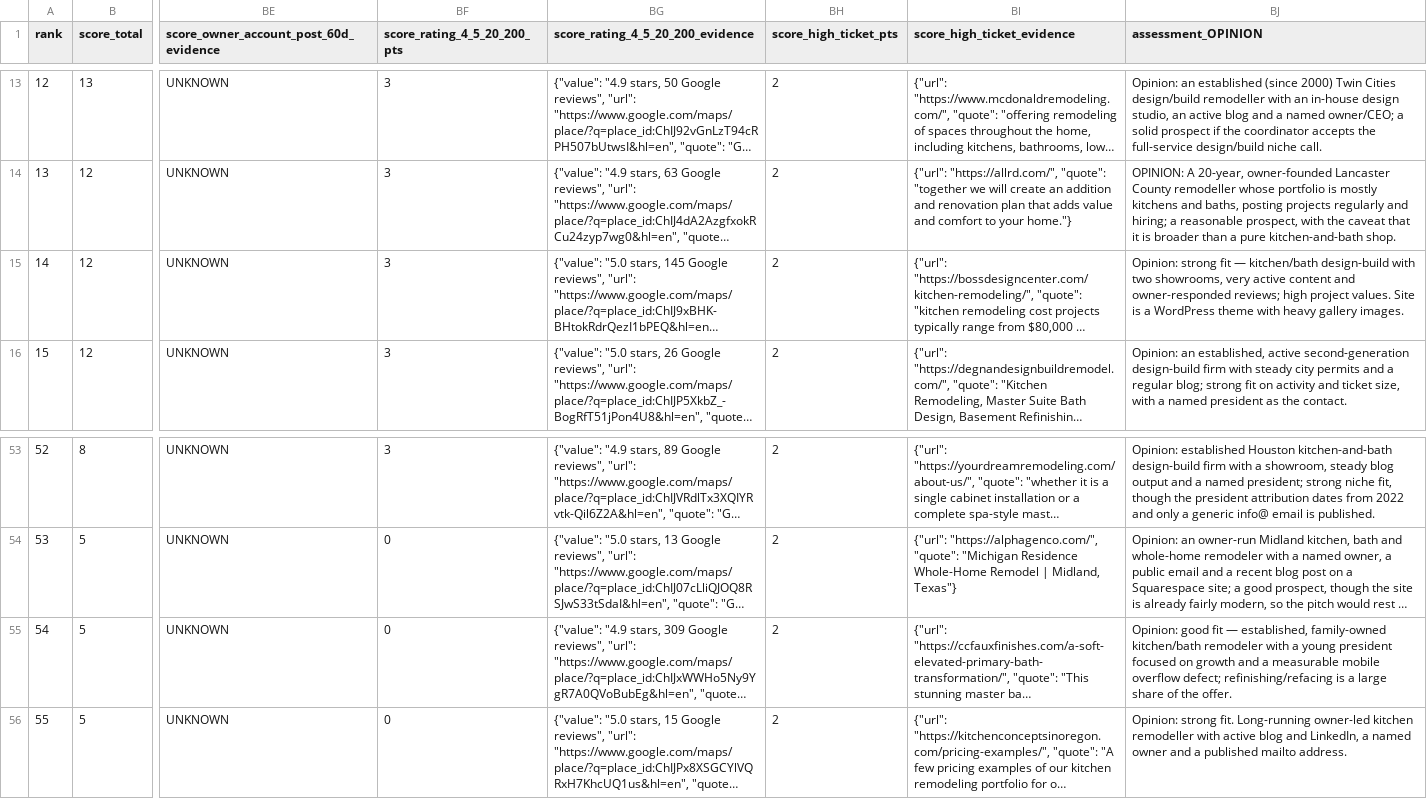
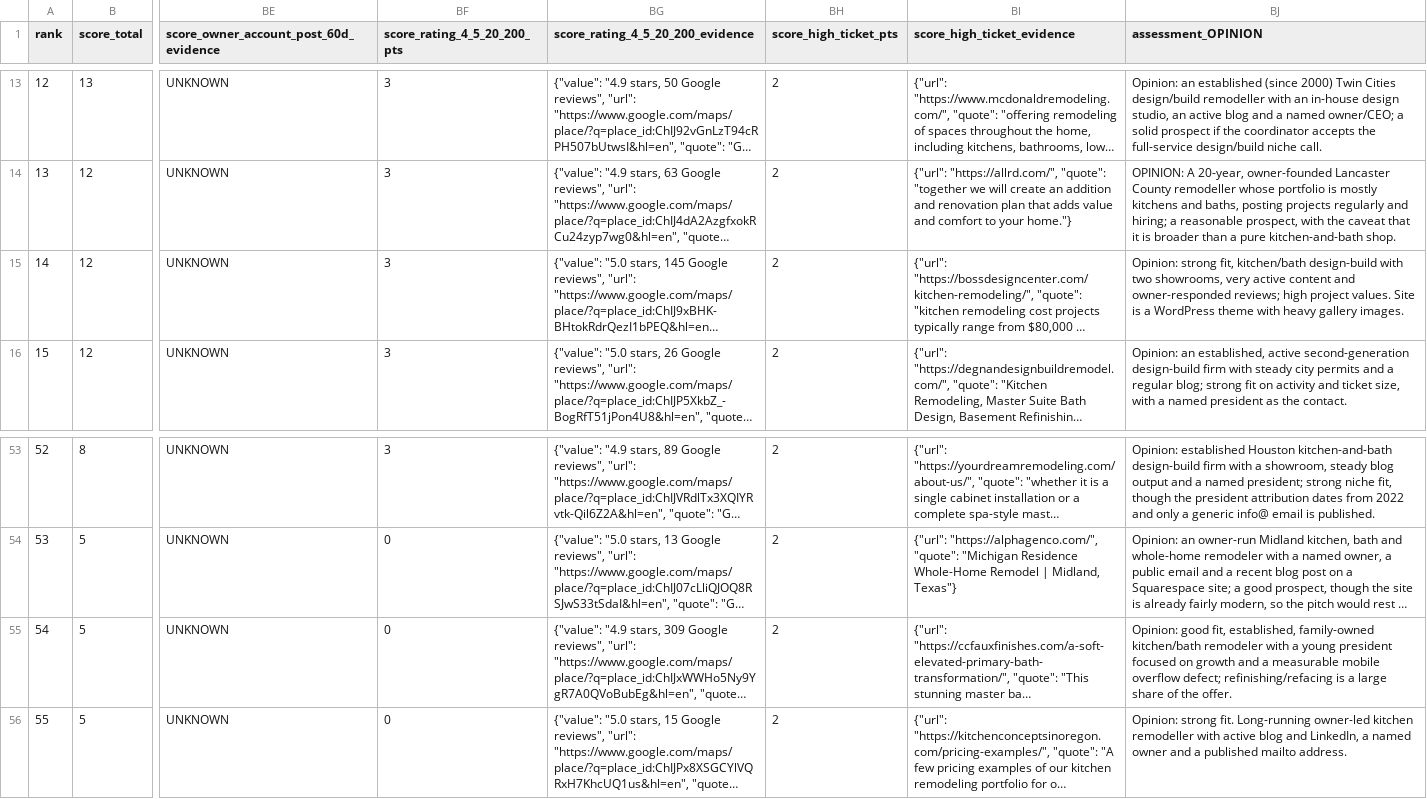
Before and after one commit to thecreativezohaib/100homeimprovementsearch, a CSV file: output/prospects100.csv, drawn as a sheet; only a part is shown, gaps mark what is left out; long unchanged cells end in …; the diff names each change by its address in the sheet, - before the commit and + after, or states it on an @@ line.

```diff
--- a/output/prospects100.csv
+++ b/output/prospects100.csv
-BJ15 (assessment_OPINION): Opinion: strong fit — kitchen/bath design-build…
+BJ15 (assessment_OPINION): Opinion: strong fit, kitchen/bath design-build…
-BJ55 (assessment_OPINION): Opinion: good fit — established, family-owned…
+BJ55 (assessment_OPINION): Opinion: good fit, established, family-owned…
```
Also changed, not shown: 4 other files.
